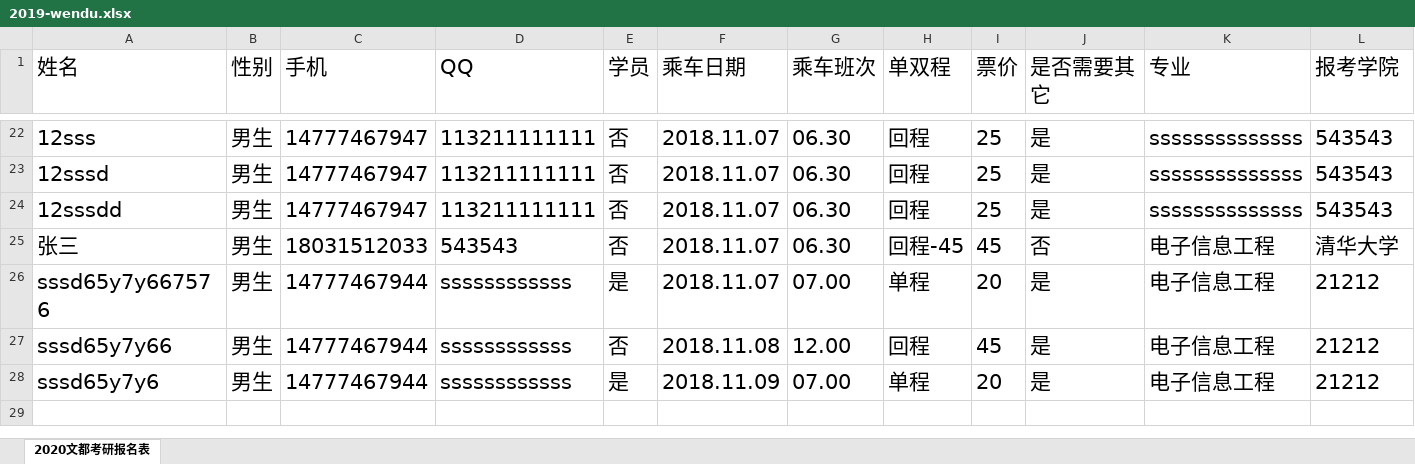
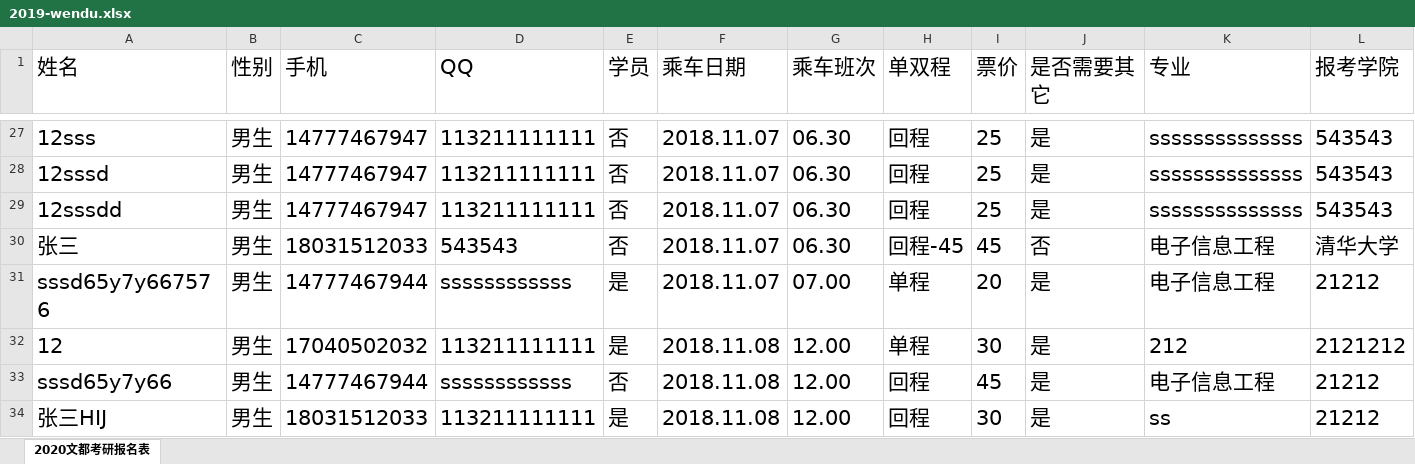
Before and after one commit to Thomas-cat/wendu, an Excel workbook: Enrollproject/2019-wendu.xlsx, sheet 2020文都考研报名表, drawn as a sheet; only a part is shown, gaps mark what is left out; the shorter side is filled out with more unchanged rows; values as stored, in another font and other column widths than the file's, no borders; rows hold the shown columns only; the diff covers the shown part only; the diff names each change by its address in the sheet, - before the commit and + after, or states it on an @@ line.

```diff
--- a/Enrollproject/2019-wendu.xlsx (sheet 2020文都考研报名表)
+++ b/Enrollproject/2019-wendu.xlsx (sheet 2020文都考研报名表)
+row 32: 12 | 男生 | 17040502032 | 113211111111 | 是 | 2018.11.08 | 12.00 | 单程 | 30 | 是 | 212 | 2121212
+row 34: 张三HIJ | 男生 | 18031512033 | 113211111111 | 是 | 2018.11.08 | 12.00 | 回程 | 30 | 是 | ss | 21212
```
Also changed, not shown: 7 added rows elsewhere in this sheet, 9 other files.
